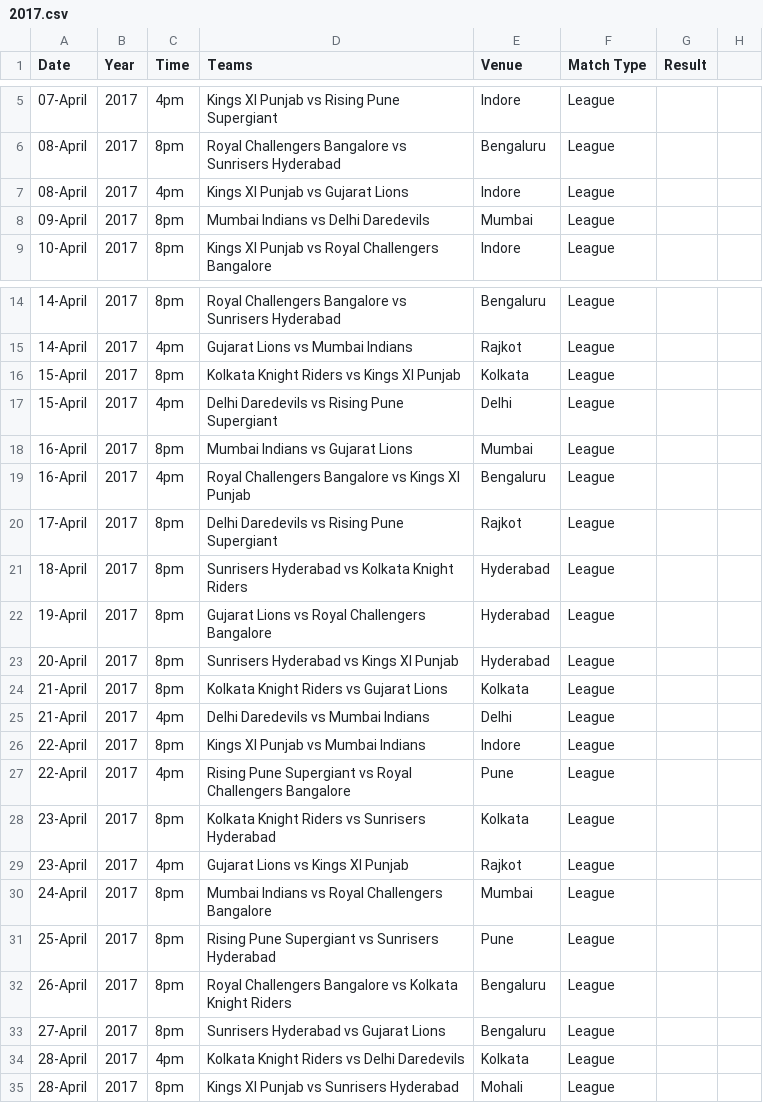
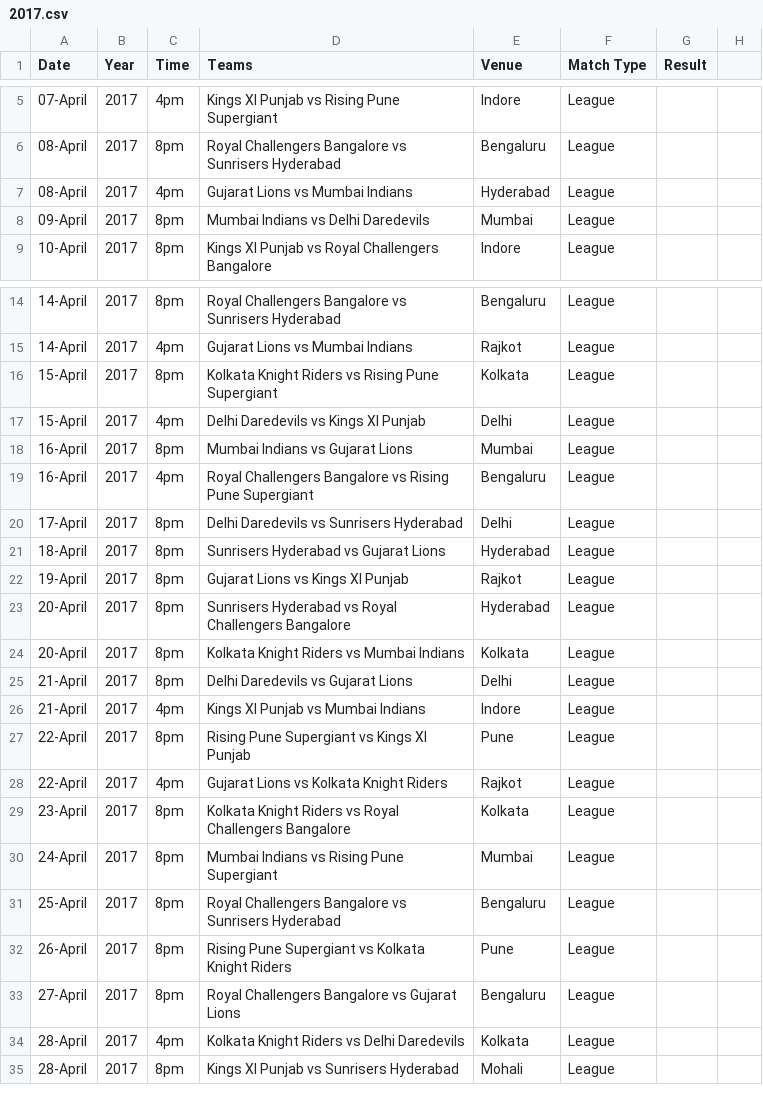
Before and after one commit to sparky0520/CBRE, a CSV file: ipl/csv/2017.csv, drawn as a sheet; only a part is shown, gaps mark what is left out; the diff covers the shown part only.

```diff
--- a/ipl/csv/2017.csv
+++ b/ipl/csv/2017.csv
@@ -6,3 +6,3 @@ Date,Year,Time,Teams,Venue,Match Type,Result
 08-April,2017,8pm,Royal Challengers Bangalore vs Sunrisers Hyderabad,Bengaluru,League,
-08-April,2017,4pm,Kings XI Punjab vs Gujarat Lions,Indore,League,
+08-April,2017,4pm,Gujarat Lions vs Mumbai Indians,Hyderabad,League,
 09-April,2017,8pm,Mumbai Indians vs Delhi Daredevils,Mumbai,League,
@@ -15,20 +15,20 @@ Date,Year,Time,Teams,Venue,Match Type,Result
 14-April,2017,4pm,Gujarat Lions vs Mumbai Indians,Rajkot,League,
-15-April,2017,8pm,Kolkata Knight Riders vs Kings XI Punjab,Kolkata,League,
-15-April,2017,4pm,Delhi Daredevils vs Rising Pune Supergiant,Delhi,League,
+15-April,2017,8pm,Kolkata Knight Riders vs Rising Pune Supergiant,Kolkata,League,
+15-April,2017,4pm,Delhi Daredevils vs Kings XI Punjab,Delhi,League,
 16-April,2017,8pm,Mumbai Indians vs Gujarat Lions,Mumbai,League,
-16-April,2017,4pm,Royal Challengers Bangalore vs Kings XI Punjab,Bengaluru,League,
-17-April,2017,8pm,Delhi Daredevils vs Rising Pune Supergiant,Rajkot,League,
-18-April,2017,8pm,Sunrisers Hyderabad vs Kolkata Knight Riders,Hyderabad,League,
-19-April,2017,8pm,Gujarat Lions vs Royal Challengers Bangalore,Hyderabad,League,
-20-April,2017,8pm,Sunrisers Hyderabad vs Kings XI Punjab,Hyderabad,League,
-21-April,2017,8pm,Kolkata Knight Riders vs Gujarat Lions,Kolkata,League,
-21-April,2017,4pm,Delhi Daredevils vs Mumbai Indians,Delhi,League,
-22-April,2017,8pm,Kings XI Punjab vs Mumbai Indians,Indore,League,
-22-April,2017,4pm,Rising Pune Supergiant vs Royal Challengers Bangalore,Pune,League,
-23-April,2017,8pm,Kolkata Knight Riders vs Sunrisers Hyderabad,Kolkata,League,
-23-April,2017,4pm,Gujarat Lions vs Kings XI Punjab,Rajkot,League,
-24-April,2017,8pm,Mumbai Indians vs Royal Challengers Bangalore,Mumbai,League,
-25-April,2017,8pm,Rising Pune Supergiant vs Sunrisers Hyderabad,Pune,League,
-26-April,2017,8pm,Royal Challengers Bangalore vs Kolkata Knight Riders,Bengaluru,League,
-27-April,2017,8pm,Sunrisers Hyderabad vs Gujarat Lions,Bengaluru,League,
+16-April,2017,4pm,Royal Challengers Bangalore vs Rising Pune Supergiant,Bengaluru,League,
+17-April,2017,8pm,Delhi Daredevils vs Sunrisers Hyderabad,Delhi,League,
+18-April,2017,8pm,Sunrisers Hyderabad vs Gujarat Lions,Hyderabad,League,
+19-April,2017,8pm,Gujarat Lions vs Kings XI Punjab,Rajkot,League,
+20-April,2017,8pm,Sunrisers Hyderabad vs Royal Challengers Bangalore,Hyderabad,League,
+20-April,2017,8pm,Kolkata Knight Riders vs Mumbai Indians,Kolkata,League,
+21-April,2017,8pm,Delhi Daredevils vs Gujarat Lions,Delhi,League,
+21-April,2017,4pm,Kings XI Punjab vs Mumbai Indians,Indore,League,
+22-April,2017,8pm,Rising Pune Supergiant vs Kings XI Punjab,Pune,League,
+22-April,2017,4pm,Gujarat Lions vs Kolkata Knight Riders,Rajkot,League,
+23-April,2017,8pm,Kolkata Knight Riders vs Royal Challengers Bangalore,Kolkata,League,
+24-April,2017,8pm,Mumbai Indians vs Rising Pune Supergiant,Mumbai,League,
+25-April,2017,8pm,Royal Challengers Bangalore vs Sunrisers Hyderabad,Bengaluru,League,
+26-April,2017,8pm,Rising Pune Supergiant vs Kolkata Knight Riders,Pune,League,
+27-April,2017,8pm,Royal Challengers Bangalore vs Gujarat Lions,Bengaluru,League,
 28-April,2017,4pm,Kolkata Knight Riders vs Delhi Daredevils,Kolkata,League,
```
Also changed, not shown: 20 edited cells elsewhere in this file, ipl/csv/2011.csv, ipl/csv/2014.csv, 14 other files.
